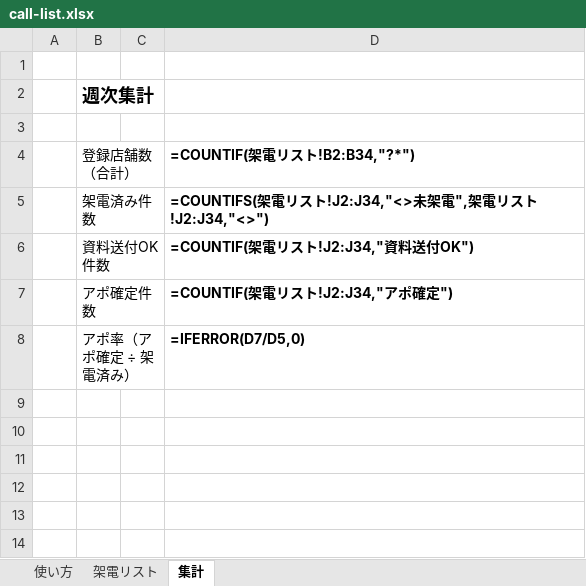
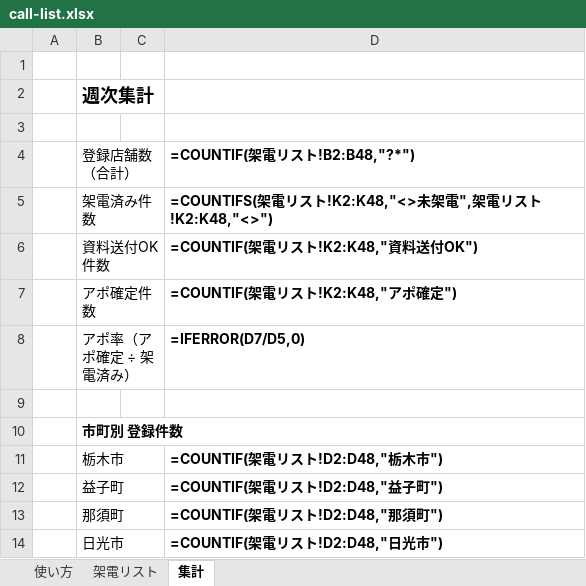
Before and after one commit to makrh11web-gif/-, an Excel workbook: projects/tel-appo/call-list.xlsx, sheet 集計, drawn as a sheet; values as stored, in another font and other column widths than the file's, no borders; formulas without a stored value are shown as written; the diff names each change by its address in the sheet, - before the commit and + after, or states it on an @@ line.

```diff
--- a/projects/tel-appo/call-list.xlsx (sheet 集計)
+++ b/projects/tel-appo/call-list.xlsx (sheet 集計)
-D4: =COUNTIF(架電リスト!B2:B34,"?*")
+D4: =COUNTIF(架電リスト!B2:B48,"?*")
-D5 (=COUNTIF(架電リスト!B2:B48,"?*")): …スト!J2:J34,"<>未架電",架電リスト!J2:J34,"<>")
+D5 (=COUNTIF(架電リスト!B2:B48,"?*")): …スト!K2:K48,"<>未架電",架電リスト!K2:K48,"<>")
-D6 (=COUNTIF(架電リスト!B2:B48,"?*")): =COUNTIF(架電リスト!J2:J34,"資料送付OK")
+D6 (=COUNTIF(架電リスト!B2:B48,"?*")): =COUNTIF(架電リスト!K2:K48,"資料送付OK")
-D7 (=COUNTIF(架電リスト!B2:B48,"?*")): =COUNTIF(架電リスト!J2:J34,"アポ確定")
+D7 (=COUNTIF(架電リスト!B2:B48,"?*")): =COUNTIF(架電リスト!K2:K48,"アポ確定")
+row 9: (empty)
+row 10:  | 市町別 登録件数
+row 11:  | 栃木市 |  | =COUNTIF(架電リスト!D2:D48,"栃木市")
+row 12:  | 益子町 |  | =COUNTIF(架電リスト!D2:D48,"益子町")
+row 13:  | 那須町 |  | =COUNTIF(架電リスト!D2:D48,"那須町")
+row 14:  | 日光市 |  | =COUNTIF(架電リスト!D2:D48,"日光市")
```
Also changed, not shown: sheet 架電リスト, sheet 使い方, 2 other files.
